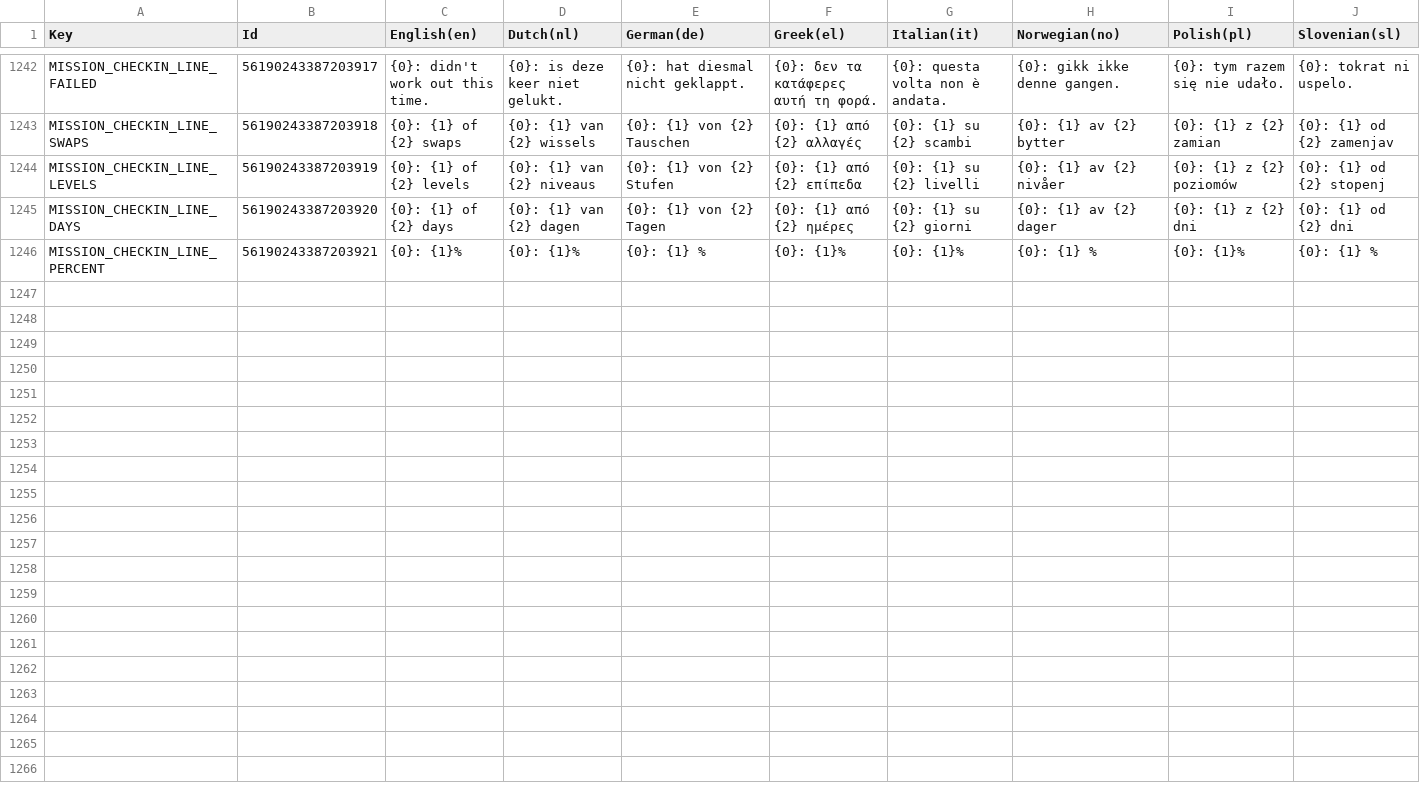
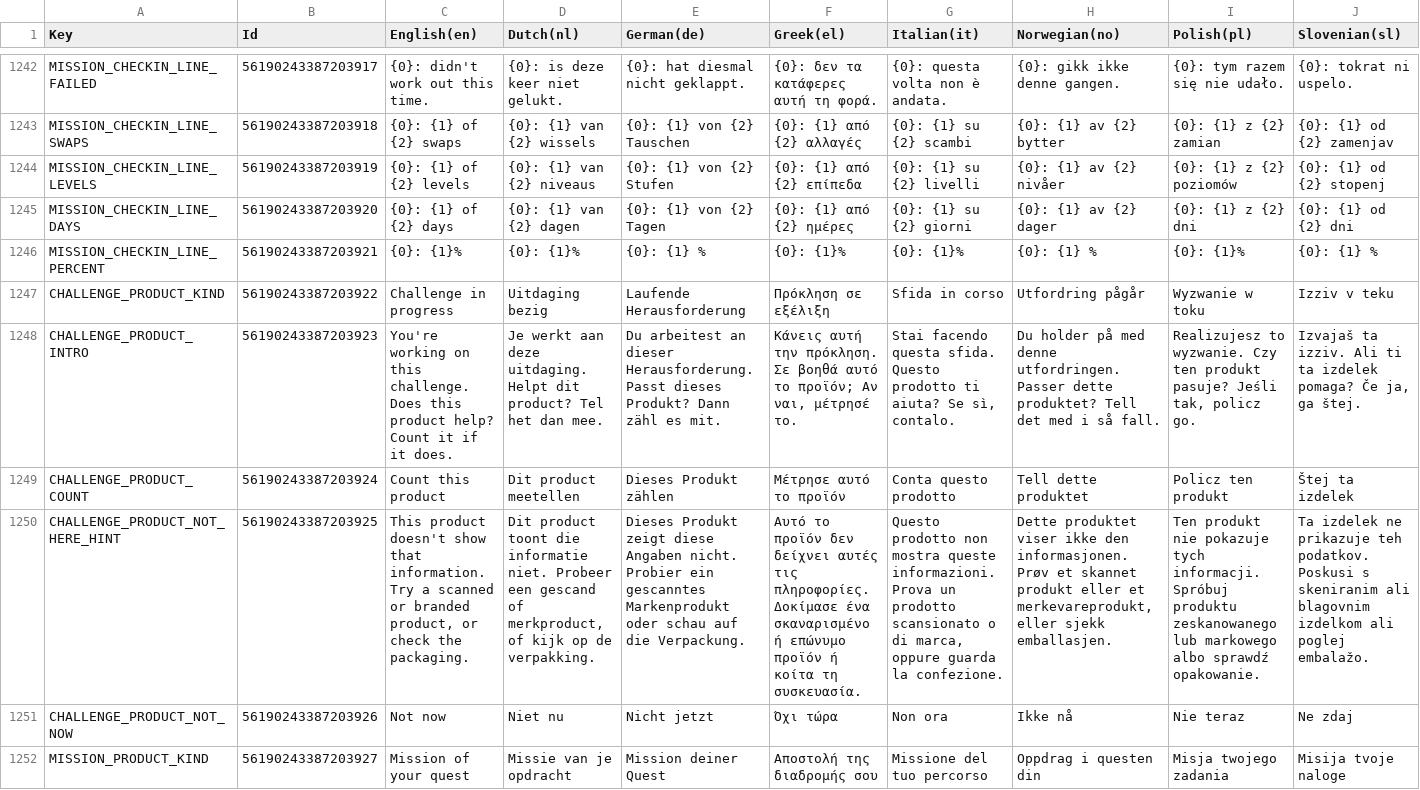
Before and after one commit to spherical-pixel/foodmission-app, a CSV file: Assets/Foodmission/localization/CSV/UI.csv, drawn as a sheet; only a part is shown, gaps mark what is left out; rows hold the shown columns only; the diff names each change by its address in the sheet, - before the commit and + after, or states it on an @@ line.

Commit message:
fix(challenges): keep the product challenge card inside its flow
The challenge session now ends when the user leaves the helper module
flow, so its card no longer shows up when opening a product from the
pantry later on. The card says it belongs to a challenge in progress,
explains why it is there, counts with "Count this product" and can be
dismissed with "Not now"; the missing-data note suggests a scanned or
branded product. Mission cards get a "Mission of your quest" label.

Fixes #84

Co-Authored-By: Enrique David <undereyes@gmail.com>

```diff
--- a/Assets/Foodmission/localization/CSV/UI.csv
+++ b/Assets/Foodmission/localization/CSV/UI.csv
+row 1247: CHALLENGE_PRODUCT_KIND | 56190243387203922 | Challenge in progress | Uitdaging bezig | Laufende Herausforderung | Πρόκληση σε εξέλιξη | Sfida in corso | Utfordring pågår | Wyzwanie w toku | Izziv v teku
+row 1248: CHALLENGE_PRODUCT_INTRO | 56190243387203923 | You're working on this challenge. Does this product help? Count it if it does. | Je werkt aan deze uitdaging. Helpt dit product? Tel het dan mee. | Du arbeitest an dieser Herausforderung. Passt dieses Produkt? Dann zähl es mit. | Κάνεις αυτή την πρόκληση. Σε βοηθά αυτό το προϊόν; Αν ναι, μέτρησέ το. | Stai facendo questa sfida. Questo prodotto ti aiuta? Se sì, contalo. | Du holder på med denne utfordringen. Passer dette produktet? Tell det med i så fall. | Realizujesz to wyzwanie. Czy ten produkt pasuje? Jeśli tak, policz go. | Izvajaš ta izziv. Ali ti ta izdelek pomaga? Če ja, ga štej.
+row 1249: CHALLENGE_PRODUCT_COUNT | 56190243387203924 | Count this product | Dit product meetellen | Dieses Produkt zählen | Μέτρησε αυτό το προϊόν | Conta questo prodotto | Tell dette produktet | Policz ten produkt | Štej ta izdelek
+row 1250: CHALLENGE_PRODUCT_NOT_HERE_HINT | 56190243387203925 | This product doesn't show that information. Try a scanned or branded product, or check the packaging. | Dit product toont die informatie niet. Probeer een gescand of merkproduct, of kijk op de verpakking. | Dieses Produkt zeigt diese Angaben nicht. Probier ein gescanntes Markenprodukt oder schau auf die Verpackung. | Αυτό το προϊόν δεν δείχνει αυτές τις πληροφορίες. Δοκίμασε ένα σκαναρισμένο ή επώνυμο προϊόν ή κοίτα τη συσκευασία. | Questo prodotto non mostra queste informazioni. Prova un prodotto scansionato o di marca, oppure guarda la confezione. | Dette produktet viser ikke den informasjonen. Prøv et skannet produkt eller et merkevareprodukt, eller sjekk emballasjen. | Ten produkt nie pokazuje tych informacji. Spróbuj produktu zeskanowanego lub markowego albo sprawdź opakowanie. | Ta izdelek ne prikazuje teh podatkov. Poskusi s skeniranim ali blagovnim izdelkom ali poglej embalažo.
+row 1251: CHALLENGE_PRODUCT_NOT_NOW | 56190243387203926 | Not now | Niet nu | Nicht jetzt | Όχι τώρα | Non ora | Ikke nå | Nie teraz | Ne zdaj
+row 1252: MISSION_PRODUCT_KIND | 56190243387203927 | Mission of your quest | Missie van je opdracht | Mission deiner Quest | Αποστολή της διαδρομής σου | Missione del tuo percorso | Oppdrag i questen din | Misja twojego zadania | Misija tvoje naloge
```
Also changed, not shown: 17 other files.
